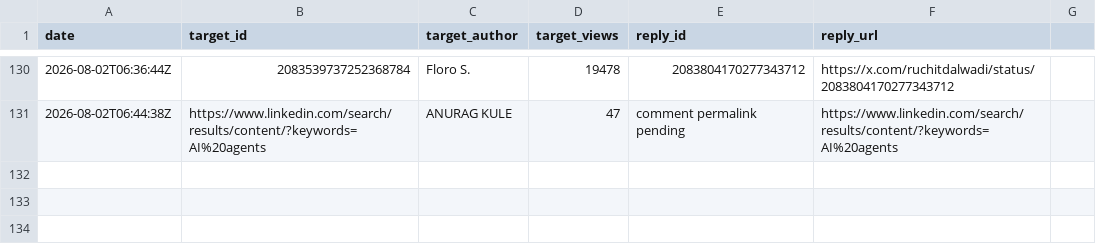
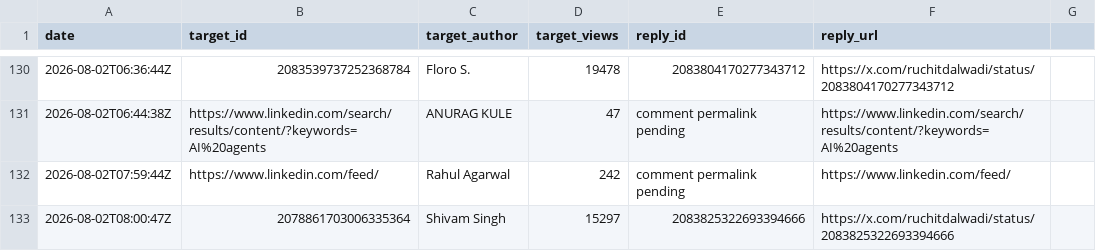
Before and after one commit to Ruchit1395/ruchitdalwadi-com, a CSV file: distribution/first-ten-customers-for-a-b2b-ai-startup/replied-log.csv, drawn as a sheet; only a part is shown, gaps mark what is left out; the diff names each change by its address in the sheet, - before the commit and + after, or states it on an @@ line.

```diff
--- a/distribution/first-ten-customers-for-a-b2b-ai-startup/replied-log.csv
+++ b/distribution/first-ten-customers-for-a-b2b-ai-startup/replied-log.csv
+row 132: 2026-08-02T07:59:44Z | https://www.linkedin.com/feed/ | Rahul Agarwal | 242 | comment permalink pending | https://www.linkedin.com/feed/
+row 133: 2026-08-02T08:00:47Z | 2078861703006335364 | Shivam Singh | 15297 | 2083825322693394666 | https://x.com/ruchitdalwadi/status/2083825322693394666
```
Also changed, not shown: 1 other file.
